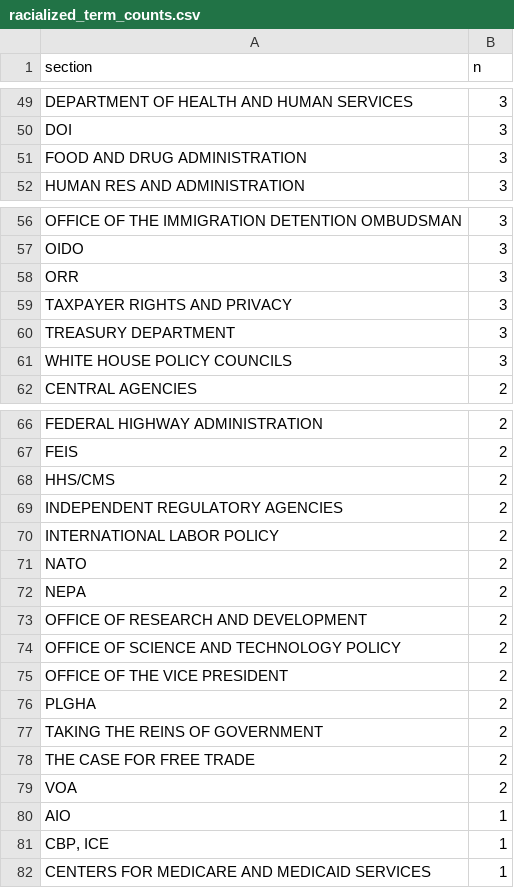
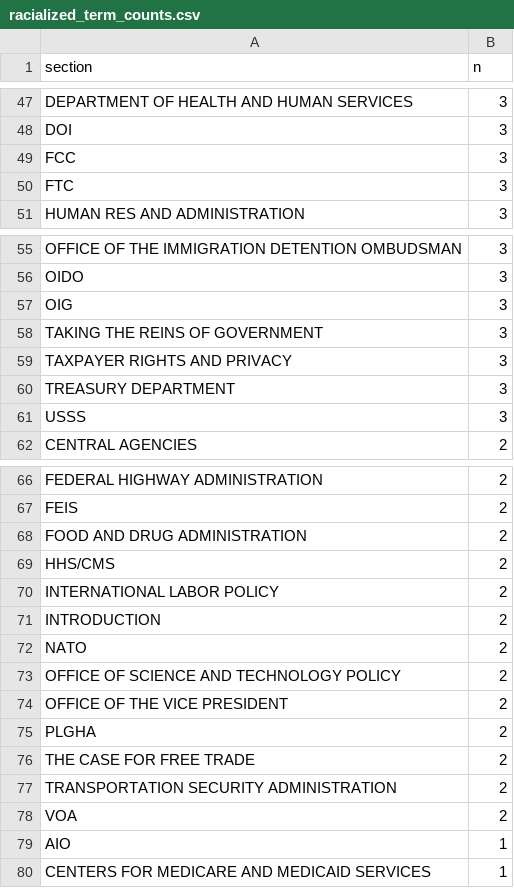
Before and after one commit to judgelord/2025, a CSV file: data/racialized_term_counts.csv, drawn as a sheet; only a part is shown, gaps mark what is left out; the diff covers the shown part only.

```diff
--- a/data/racialized_term_counts.csv
+++ b/data/racialized_term_counts.csv
@@ -50,3 +48,4 @@ DEPARTMENT OF HEALTH AND HUMAN SERVICES,3
 DOI,3
-FOOD AND DRUG ADMINISTRATION,3
+FCC,3
+FTC,3
 HUMAN RES AND ADMINISTRATION,3
@@ -57,6 +56,7 @@ OFFICE OF THE IMMIGRATION DETENTION OMBUDSMAN,3
 OIDO,3
-ORR,3
+OIG,3
+TAKING THE REINS OF GOVERNMENT,3
 TAXPAYER RIGHTS AND PRIVACY,3
 TREASURY DEPARTMENT,3
-WHITE HOUSE POLICY COUNCILS,3
+USSS,3
 CENTRAL AGENCIES,2
@@ -67,8 +67,7 @@ FEDERAL HIGHWAY ADMINISTRATION,2
 FEIS,2
+FOOD AND DRUG ADMINISTRATION,2
 HHS/CMS,2
-INDEPENDENT REGULATORY AGENCIES,2
 INTERNATIONAL LABOR POLICY,2
+INTRODUCTION,2
 NATO,2
-NEPA,2
-OFFICE OF RESEARCH AND DEVELOPMENT,2
 OFFICE OF SCIENCE AND TECHNOLOGY POLICY,2
@@ -76,7 +75,6 @@ OFFICE OF THE VICE PRESIDENT,2
 PLGHA,2
-TAKING THE REINS OF GOVERNMENT,2
 THE CASE FOR FREE TRADE,2
+TRANSPORTATION SECURITY ADMINISTRATION,2
 VOA,2
 AIO,1
-"CBP, ICE",1
 CENTERS FOR MEDICARE AND MEDICAID SERVICES,1
```
Also changed, not shown: 20 added rows, 20 removed rows and 13 edited cells elsewhere in this file, data/racialized_terms.csv, 7 other files.
